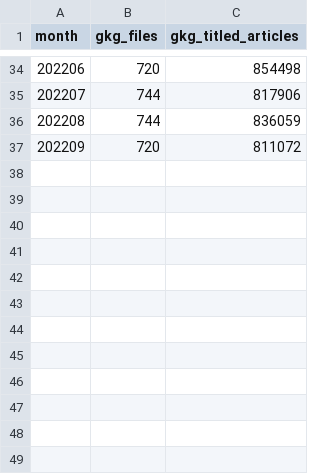
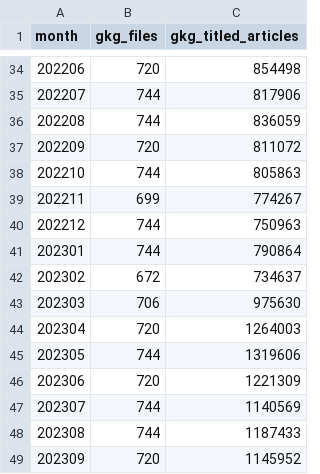
Before and after one commit to captgouda24/chatgpt-baby-names, a CSV file: unruly/broad_monthly_counts.csv, drawn as a sheet; only a part is shown, gaps mark what is left out; the diff names each change by its address in the sheet, - before the commit and + after, or states it on an @@ line.

```diff
--- a/unruly/broad_monthly_counts.csv
+++ b/unruly/broad_monthly_counts.csv
+row 38: 202210 | 744 | 805863
+row 39: 202211 | 699 | 774267
+row 40: 202212 | 744 | 750963
+row 41: 202301 | 744 | 790864
+row 42: 202302 | 672 | 734637
+row 43: 202303 | 706 | 975630
+row 44: 202304 | 720 | 1264003
+row 45: 202305 | 744 | 1319606
+row 46: 202306 | 720 | 1221309
+row 47: 202307 | 744 | 1140569
+row 48: 202308 | 744 | 1187433
+row 49: 202309 | 720 | 1145952
```
Also changed, not shown: 1 other file.
